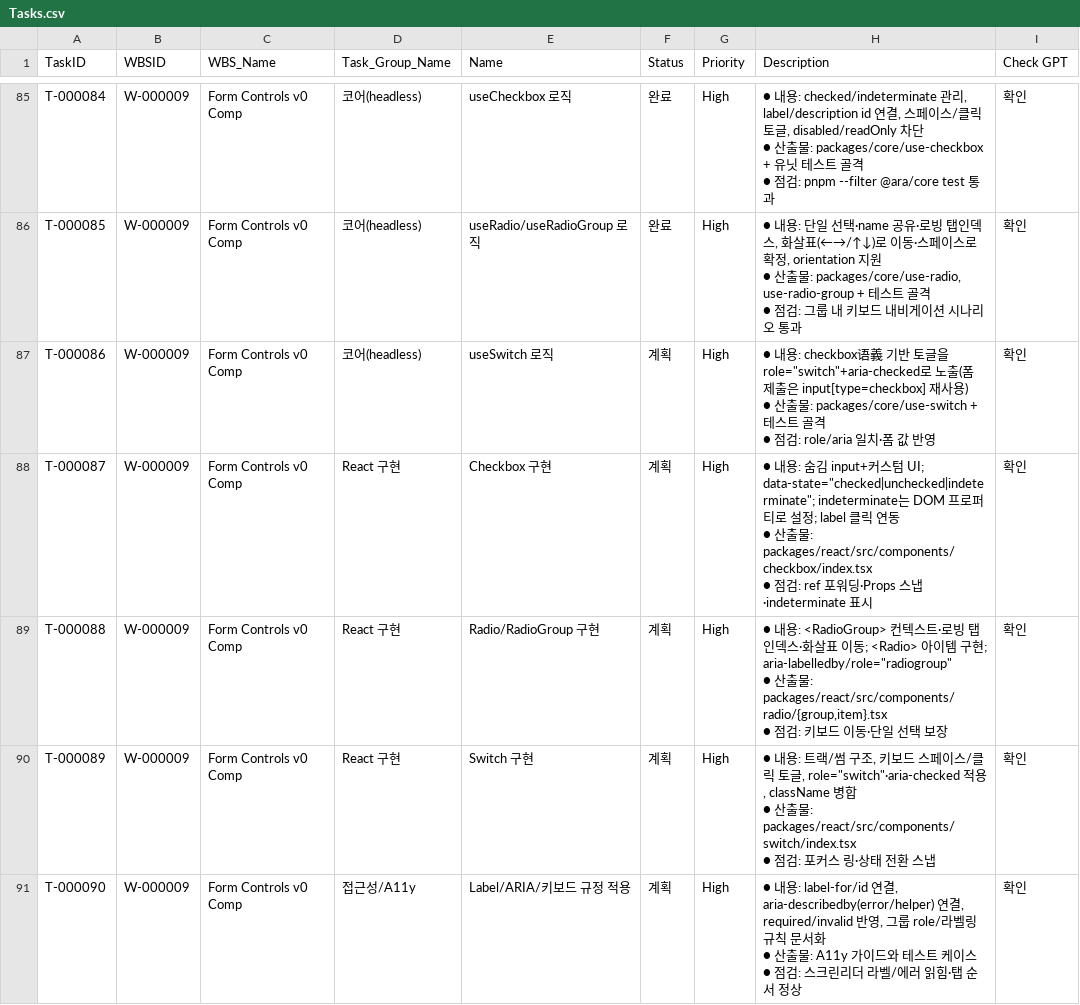
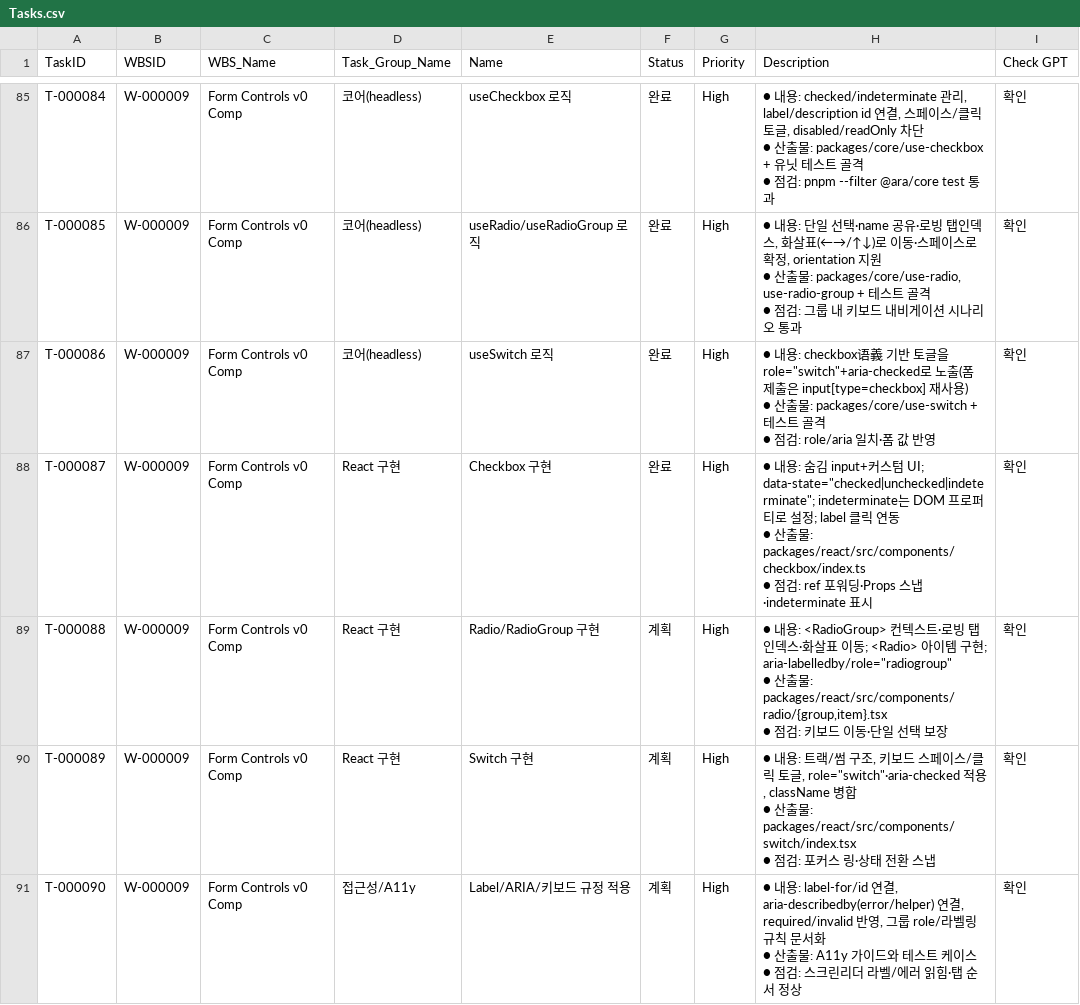
Before and after one commit to CompNh/ara, a CSV file: planning/Tasks.csv, drawn as a sheet; only a part is shown, gaps mark what is left out.

Commit message:
feat(react): Checkbox 컴포넌트 추가 (T-000087)

```diff
--- a/planning/Tasks.csv
+++ b/planning/Tasks.csv
@@ -275,8 +275,8 @@ T-000085,W-000009,Form Controls v0 Comp,코어(headless),useRadio/useRadioGroup
  ● 점검: 그룹 내 키보드 내비게이션 시나리오 통과",확인
-T-000086,W-000009,Form Controls v0 Comp,코어(headless),useSwitch 로직,계획,High," ● 내용: checkbox语義 기반 토글을 role=""switch""+aria-checked로 노출(폼 제출은 input[type=checkbox] 재사용)
- ● 산출물: packages/core/use-switch + 테스트 골격
- ● 점검: role/aria 일치·폼 값 반영",확인
-T-000087,W-000009,Form Controls v0 Comp,React 구현,Checkbox 구현,계획,High," ● 내용: 숨김 input+커스텀 UI; data-state=""checked|unchecked|indeterminate""; indeterminate는 DOM 프로퍼티로 설정; label 클릭 연동
- ● 산출물: packages/react/src/components/checkbox/index.tsx
- ● 점검: ref 포워딩·Props 스냅·indeterminate 표시",확인
+T-000086,W-000009,Form Controls v0 Comp,코어(headless),useSwitch 로직,완료,High," ● 내용: checkbox语義 기반 토글을 role=""switch""+aria-checked로 노출(폼 제출은 input[type=checkbox] 재사용)
+ ● 산출물: packages/core/use-switch + 테스트 골격
+ ● 점검: role/aria 일치·폼 값 반영",확인
+T-000087,W-000009,Form Controls v0 Comp,React 구현,Checkbox 구현,완료,High," ● 내용: 숨김 input+커스텀 UI; data-state=""checked|unchecked|indeterminate""; indeterminate는 DOM 프로퍼티로 설정; label 클릭 연동
+ ● 산출물: packages/react/src/components/checkbox/index.ts
+ ● 점검: ref 포워딩·Props 스냅·indeterminate 표시",확인
 T-000088,W-000009,Form Controls v0 Comp,React 구현,Radio/RadioGroup 구현,계획,High," ● 내용: <RadioGroup> 컨텍스트·로빙 탭인덱스·화살표 이동; <Radio> 아이템 구현; aria-labelledby/role=""radiogroup""
```
Also changed, not shown: planning/WBS.csv, 5 other files.
